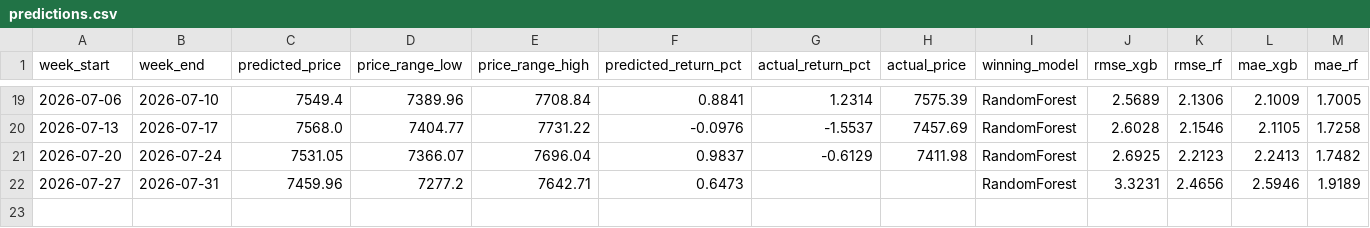
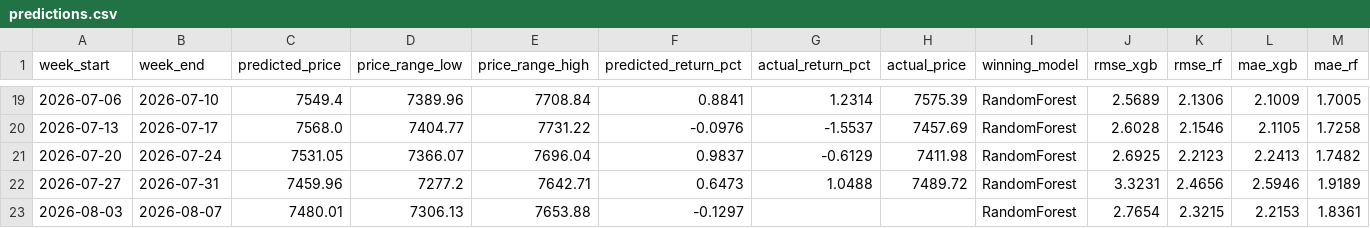
Before and after one commit to JorgeGuadamuz10/JorgeGuadamuz10, a CSV file: predictions.csv, drawn as a sheet; only a part is shown, gaps mark what is left out; rows hold the shown columns only; the diff names each change by its address in the sheet, - before the commit and + after, or states it on an @@ line.

```diff
--- a/predictions.csv
+++ b/predictions.csv
-G22 (actual_return_pct): (empty)
+G22 (actual_return_pct): 1.0488
-H22 (actual_price): (empty)
+H22 (actual_price): 7489.72
+row 23: 2026-08-03 | 2026-08-07 | 7480.01 | 7306.13 | 7653.88 | -0.1297 |  |  | RandomForest | 2.7654 | 2.3215 | 2.2153 | 1.8361
```
Also changed, not shown: 3 other files.
